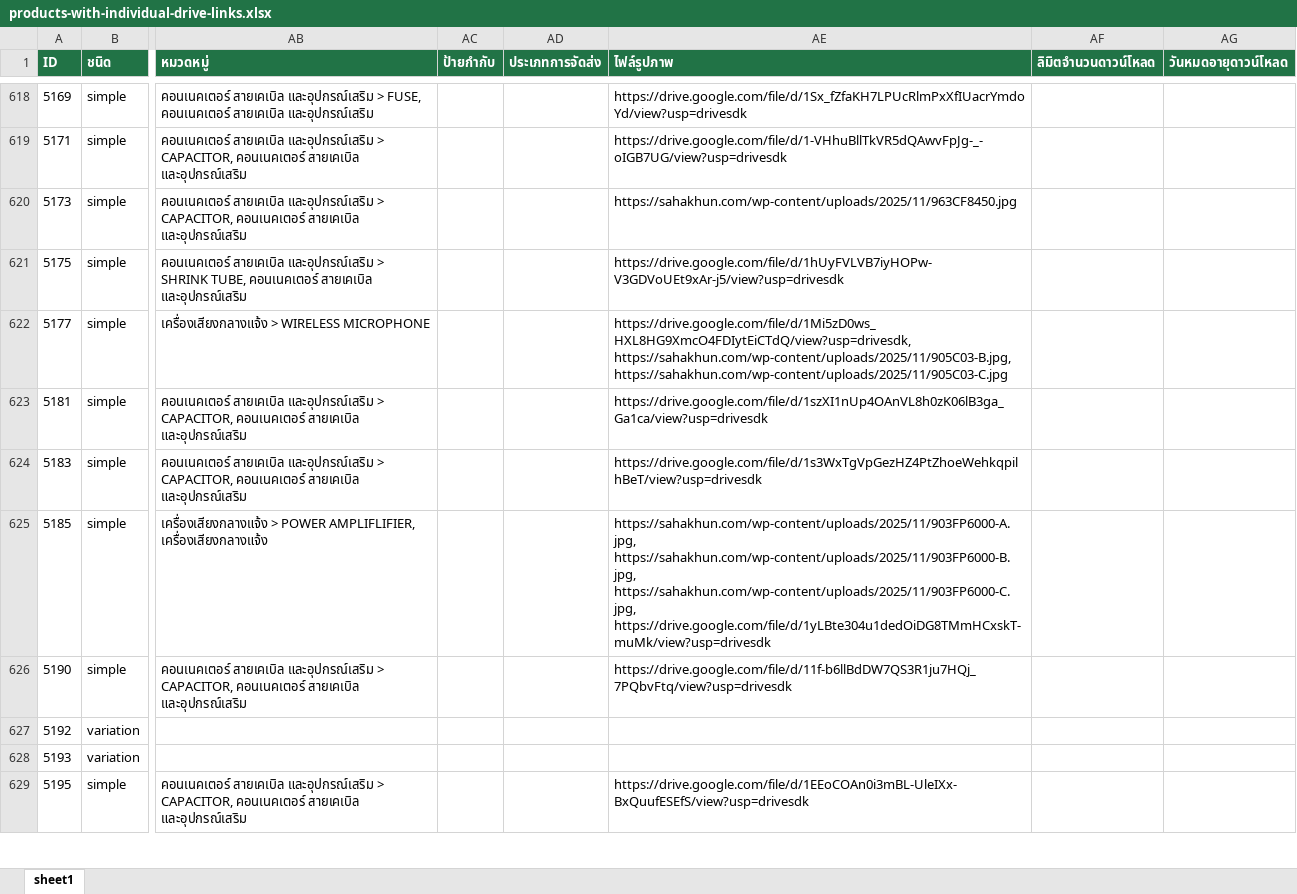
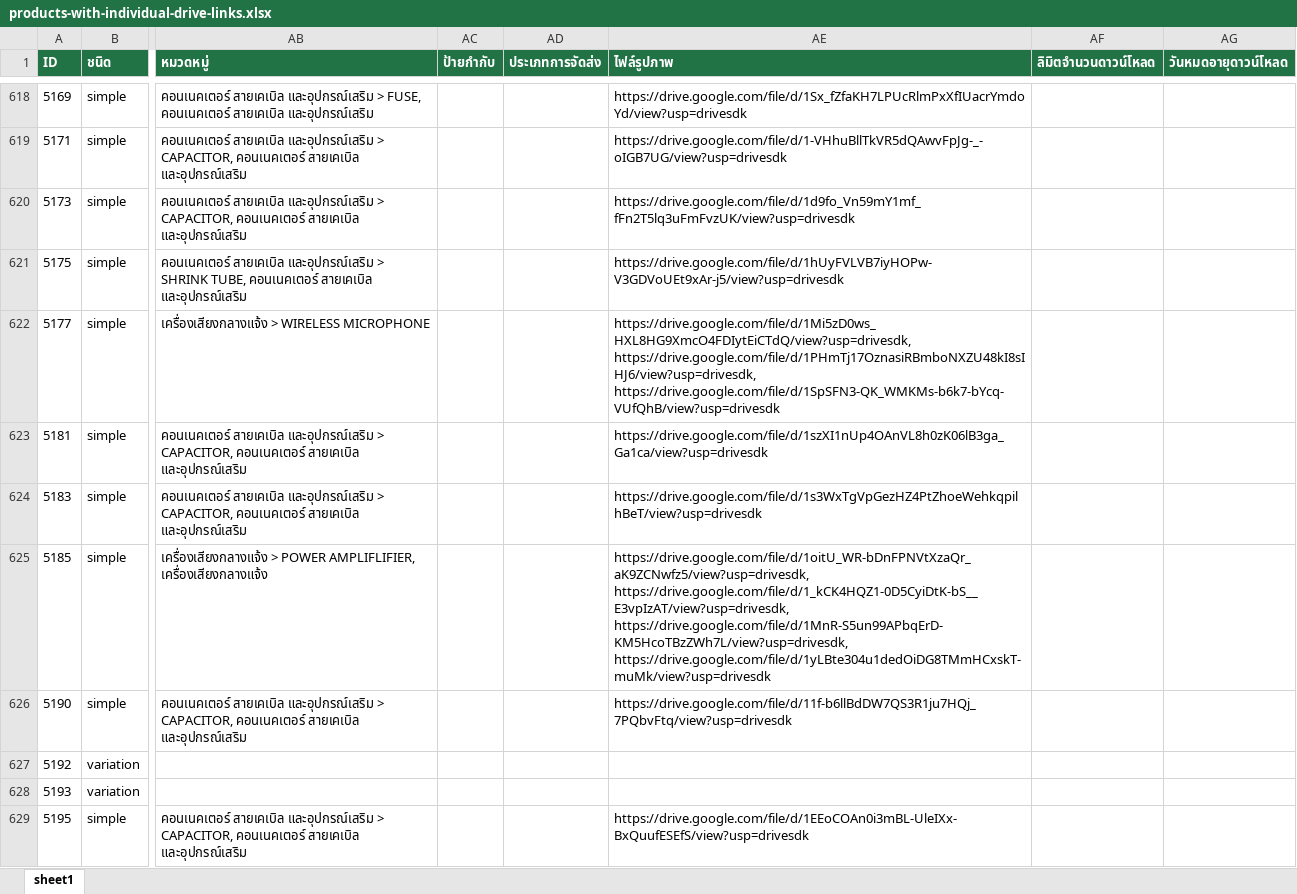
Before and after one commit to F4y03/sml-sales-dashboard, an Excel workbook: product-image-drive-output/products-with-individual-drive-links.xlsx, sheet sheet1, drawn as a sheet; only a part is shown, gaps mark what is left out; values as stored, in another font and other column widths than the file's, no borders; the diff covers the shown part only; the diff names each change by its address in the sheet, - before the commit and + after, or states it on an @@ line.

```diff
--- a/product-image-drive-output/products-with-individual-drive-links.xlsx (sheet sheet1)
+++ b/product-image-drive-output/products-with-individual-drive-links.xlsx (sheet sheet1)
-AE620 (ไฟล์รูปภาพ): https://sahakhun.com/wp-content/uploads/2025/11/963CF8450.jpg
+AE620 (ไฟล์รูปภาพ): https://drive.google.com/file/d/1d9fo_Vn59mY1mf_fFn2T5lq3uFmFvzUK/view?usp=drivesdk
-AE622 (ไฟล์รูปภาพ): https://drive.google.com/file/d/1Mi5zD0ws_HXL8HG9XmcO4FDIytEiCTdQ/view?usp=drivesdk, https://sahakhun.com/wp-content/uploads/2025/11/905C03-B.jpg, https://sahakhun.com/wp-content/uploads/2025/11/905C03-C.jpg
+AE622 (ไฟล์รูปภาพ): https://drive.google.com/file/d/1Mi5zD0ws_HXL8HG9XmcO4FDIytEiCTdQ/view?usp=drivesdk, https://drive.google.com/file/d/1PHmTj17OznasiRBmboNXZU48kI8sIHJ6/view?usp=drivesdk, https://drive.google.com/file/d/1SpSFN3-QK_WMKMs-b6k7-bYcq-VUfQhB/view?usp=drivesdk
-AE625 (ไฟล์รูปภาพ): https://sahakhun.com/wp-content/uploads/2025/11/903FP6000-A.jpg, https://sahakhun.com/wp-content/uploads/2025/11/903FP6000-B.jpg, https://sahakhun.com/wp-content/uploads/2025/11/903FP6000-C.jpg, https://drive.google.com/file/d/1yLBte304u1dedOiDG8TMmHCxskT-muMk/view?usp=drivesdk
+AE625 (ไฟล์รูปภาพ): https://drive.google.com/file/d/1oitU_WR-bDnFPNVtXzaQr_aK9ZCNwfz5/view?usp=drivesdk, https://drive.google.com/file/d/1_kCK4HQZ1-0D5CyiDtK-bS__E3vpIzAT/view?usp=drivesdk, https://drive.google.com/file/d/1MnR-S5un99APbqErD-KM5HcoTBzZWh7L/view?usp=drivesdk, https://drive.google.com/file/d/1yLBte304u1dedOiDG8TMmHCxskT-muMk/view?usp=drivesdk
```
Also changed, not shown: 310 edited cells elsewhere in this sheet, 27 other files.
